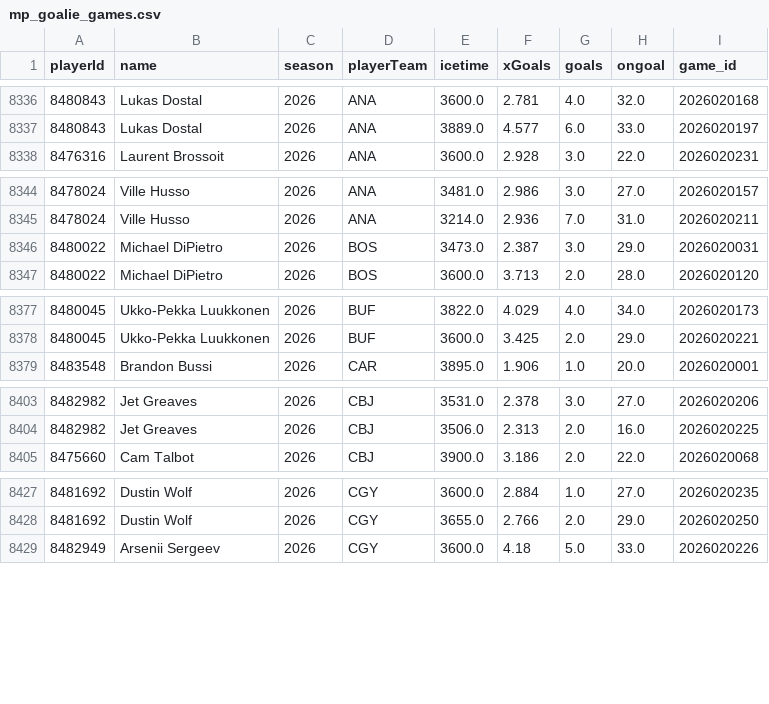
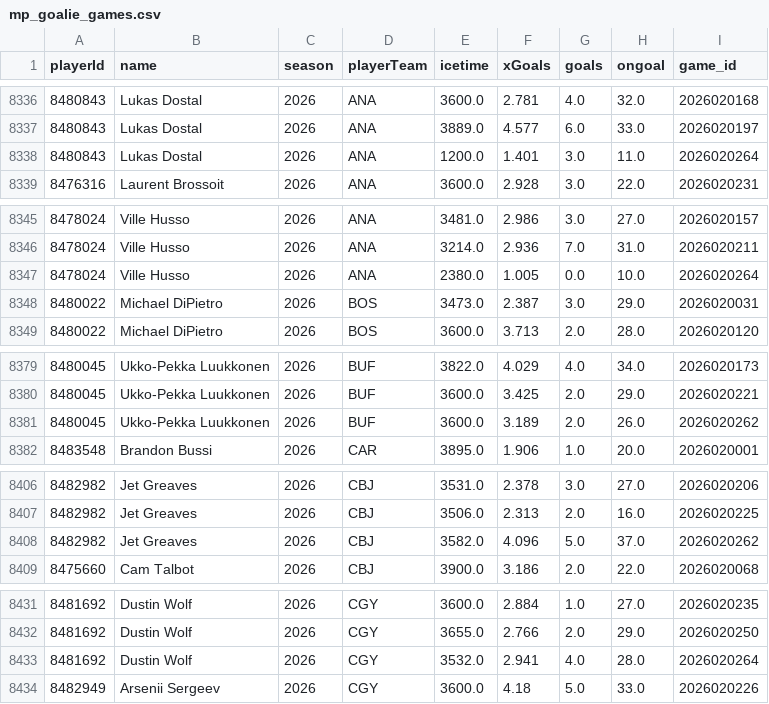
Before and after one commit to jeffreymschuh-collab/nhl-model, a CSV file: data/mp_goalie_games.csv, drawn as a sheet; only a part is shown, gaps mark what is left out; the diff covers the shown part only.

```diff
--- a/data/mp_goalie_games.csv
+++ b/data/mp_goalie_games.csv
@@ -8337,2 +8337,3 @@ playerId,name,season,playerTeam,icetime,xGoals,goals,ongoal,game_id
 8480843,Lukas Dostal,2026,ANA,3889.0,4.577,6.0,33.0,2026020197
+8480843,Lukas Dostal,2026,ANA,1200.0,1.401,3.0,11.0,2026020264
 8476316,Laurent Brossoit,2026,ANA,3600.0,2.928,3.0,22.0,2026020231
@@ -8345,2 +8346,3 @@ playerId,name,season,playerTeam,icetime,xGoals,goals,ongoal,game_id
 8478024,Ville Husso,2026,ANA,3214.0,2.936,7.0,31.0,2026020211
+8478024,Ville Husso,2026,ANA,2380.0,1.005,0.0,10.0,2026020264
 8480022,Michael DiPietro,2026,BOS,3473.0,2.387,3.0,29.0,2026020031
@@ -8378,2 +8380,3 @@ playerId,name,season,playerTeam,icetime,xGoals,goals,ongoal,game_id
 8480045,Ukko-Pekka Luukkonen,2026,BUF,3600.0,3.425,2.0,29.0,2026020221
+8480045,Ukko-Pekka Luukkonen,2026,BUF,3600.0,3.189,2.0,26.0,2026020262
 8483548,Brandon Bussi,2026,CAR,3895.0,1.906,1.0,20.0,2026020001
@@ -8404,2 +8407,3 @@ playerId,name,season,playerTeam,icetime,xGoals,goals,ongoal,game_id
 8482982,Jet Greaves,2026,CBJ,3506.0,2.313,2.0,16.0,2026020225
+8482982,Jet Greaves,2026,CBJ,3582.0,4.096,5.0,37.0,2026020262
 8475660,Cam Talbot,2026,CBJ,3900.0,3.186,2.0,22.0,2026020068
@@ -8428,2 +8432,3 @@ playerId,name,season,playerTeam,icetime,xGoals,goals,ongoal,game_id
 8481692,Dustin Wolf,2026,CGY,3655.0,2.766,2.0,29.0,2026020250
+8481692,Dustin Wolf,2026,CGY,3532.0,2.941,4.0,28.0,2026020264
 8482949,Arsenii Sergeev,2026,CGY,3600.0,4.18,5.0,33.0,2026020226
```
Also changed, not shown: 2 added rows elsewhere in this file, data/games.csv, data/goalie_games.csv, 17 other files.
